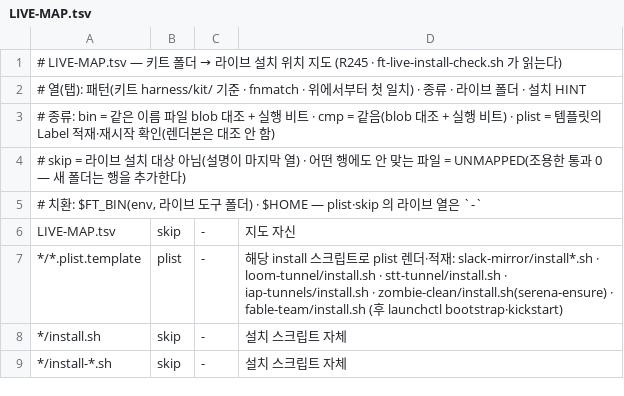
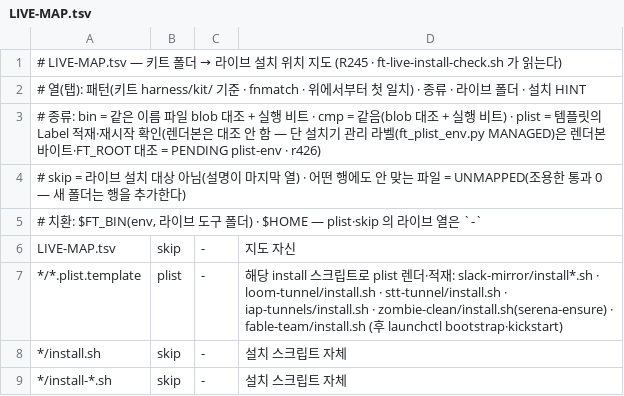
Before and after one commit to yoonhwan/ai-feature-pack, a TSV file: feature-pack/fable-team/harness/kit/LIVE-MAP.tsv, drawn as a sheet; only a part is shown.

Commit message:
[feature] r426 설치기가 미러 launchd plist 환경(FT_ROOT·inbox)을 템플릿에서 갱신 · install-check PENDING plist-env
Why: 10-19 00:35~08:22 쪽지→슬랙 미러가 FT_ROOT 없이 옛 워크트리 bin 을 불러 917회 exit1(오빠 슬랙 수신 7시간 47분 정지).
     설치기는 bin·hermes 스크립트만 갱신하고 plist 환경은 그대로, install-check 는 Label 적재만 봐서 OK 였다.
What: ①미러 템플릿 EnvironmentVariables 에 FT_ROOT=__ROOT__ (slack-mirror/install.sh 치환 1칸)
      ②ft_plist_env.py(새·bin 짝) — 관리 라벨 표 + 렌더(설치값 보존 · ROOT·LIVE_BIN·MAILBOX · 실패 = ERROR rc3)
      ③install.sh plist 절 — 설치된 것만 cmp → 다르면 .bak-r426 + 교체 + bootout·bootstrap·kickstart · dry-run = PENDING 줄
      ④ft_live_install_check.py — 관리 라벨 설치본 ≠ 렌더본 → PENDING plist-env + HINT (bin·kit 짝 cmp0) · LIVE-MAP 설명 1줄
Verify: tests/test_live_install_check_plist_env.sh 24 PASS(임시 HOME·가짜 launchctl) · shim·repo_outside·kit_bin_sync·magazine_plist·slack_mirror_signature rc0
        · 실 머신 install.sh --dry-run(읽기만) = PENDING plist-env 1줄 · 의미 차이 = --inbox-bin 경로 하나. 증거 harness/evidence/r426/.
Impact: 착지 뒤 master install.sh --apply 1회로 미러 plist 재생성·재적재(되돌림 .bak-r426). 다른 launchd 는 범위 밖.

```diff
--- a/feature-pack/fable-team/harness/kit/LIVE-MAP.tsv
+++ b/feature-pack/fable-team/harness/kit/LIVE-MAP.tsv
@@ -2,3 +2,3 @@
 # 열(탭): 패턴(키트 harness/kit/ 기준 · fnmatch · 위에서부터 첫 일치) · 종류 · 라이브 폴더 · 설치 HINT
-# 종류: bin = 같은 이름 파일 blob 대조 + 실행 비트 · cmp = 같음(blob 대조 + 실행 비트) · plist = 템플릿의 Label 적재·재시작 확인(렌더본은 대조 안 함)
+# 종류: bin = 같은 이름 파일 blob 대조 + 실행 비트 · cmp = 같음(blob 대조 + 실행 비트) · plist = 템플릿의 Label 적재·재시작 확인(렌더본은 대조 안 함 — 단 설치기 관리 라벨(ft_plist_env.py MANAGED)은 렌더본 바이트·FT_ROOT 대조 = PENDING plist-env · r426)
 #       skip = 라이브 설치 대상 아님(설명이 마지막 열) · 어떤 행에도 안 맞는 파일 = UNMAPPED(조용한 통과 0 — 새 폴더는 행을 추가한다)
```
Also changed, not shown: 17 other files.
